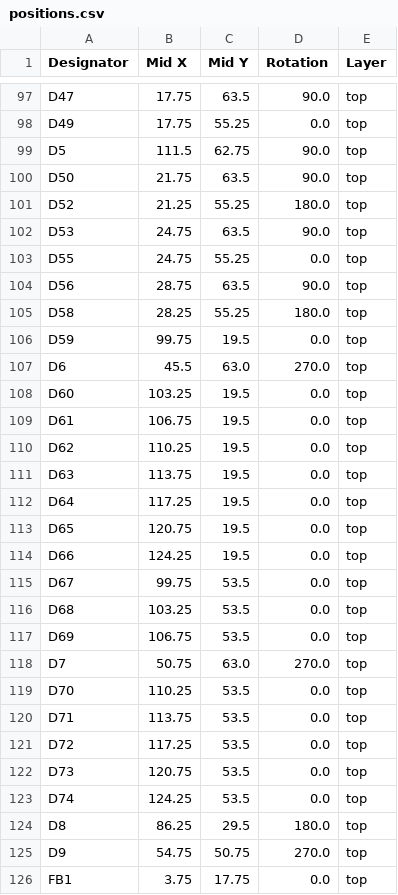
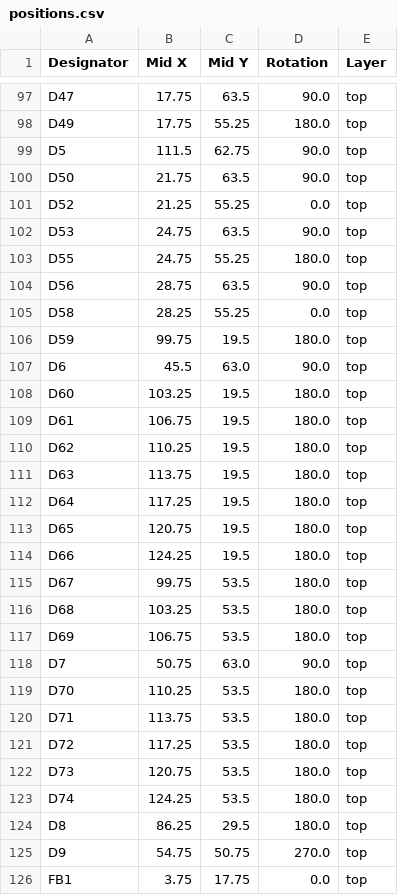
Before and after one commit to thermseekr/eumesmo-io-24v16ch, a CSV file: V6/production/positions.csv, drawn as a sheet; only a part is shown, gaps mark what is left out; the diff covers the shown part only; the diff names each change by its address in the sheet, - before the commit and + after, or states it on an @@ line.

```diff
--- a/V6/production/positions.csv
+++ b/V6/production/positions.csv
-D98 (Rotation): 0.0
+D98 (Rotation): 180.0
-D101 (Rotation): 180.0
+D101 (Rotation): 0.0
-D103 (Rotation): 0.0
+D103 (Rotation): 180.0
-D105 (Rotation): 180.0
+D105 (Rotation): 0.0
-D106 (Rotation): 0.0
+D106 (Rotation): 180.0
-D107 (Rotation): 270.0
+D107 (Rotation): 90.0
-D108:D117 (Rotation): 0.0
+D108:D117 (Rotation): 180.0
-D118 (Rotation): 270.0
+D118 (Rotation): 90.0
-D119:D123 (Rotation): 0.0
+D119:D123 (Rotation): 180.0
```
Also changed, not shown: 12 edited cells elsewhere in this file, V6/production/bom.csv, 9 other files.
